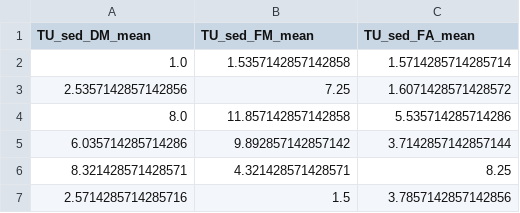
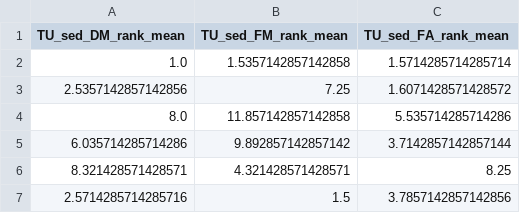
Before and after one commit to IvanaTerzic/Diplomski, a CSV file: data/VEGA_QSAR_modeli/toks_rank.csv, drawn as a sheet; only a part is shown.

```diff
--- a/data/VEGA_QSAR_modeli/toks_rank.csv
+++ b/data/VEGA_QSAR_modeli/toks_rank.csv
@@ -1,2 +1,2 @@
-TU_sed_DM_mean,TU_sed_FM_mean,TU_sed_FA_mean
+TU_sed_DM_rank_mean,TU_sed_FM_rank_mean,TU_sed_FA_rank_mean
 1.0,1.5357142857142858,1.5714285714285714
```
Also changed, not shown: data/VEGA_QSAR_modeli/LC50_toks_average.csv, data/VEGA_QSAR_modeli/TU_sed_FM.csv, 46 other files.
